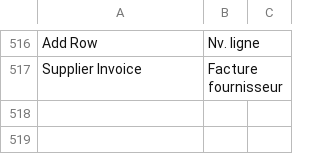
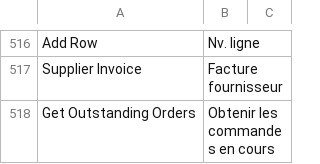
Before and after one commit to scopen-coop/erpnext_france, a CSV file: erpnext_france/translations/fr.csv, drawn as a sheet; only a part is shown, gaps mark what is left out.

Commit message:
fix translation

```diff
--- a/erpnext_france/translations/fr.csv
+++ b/erpnext_france/translations/fr.csv
@@ -517 +517,2 @@ Add Row,Nv. ligne
 Supplier Invoice,Facture fournisseur
+Get Outstanding Orders,Obtenir les commandes en cours
```
